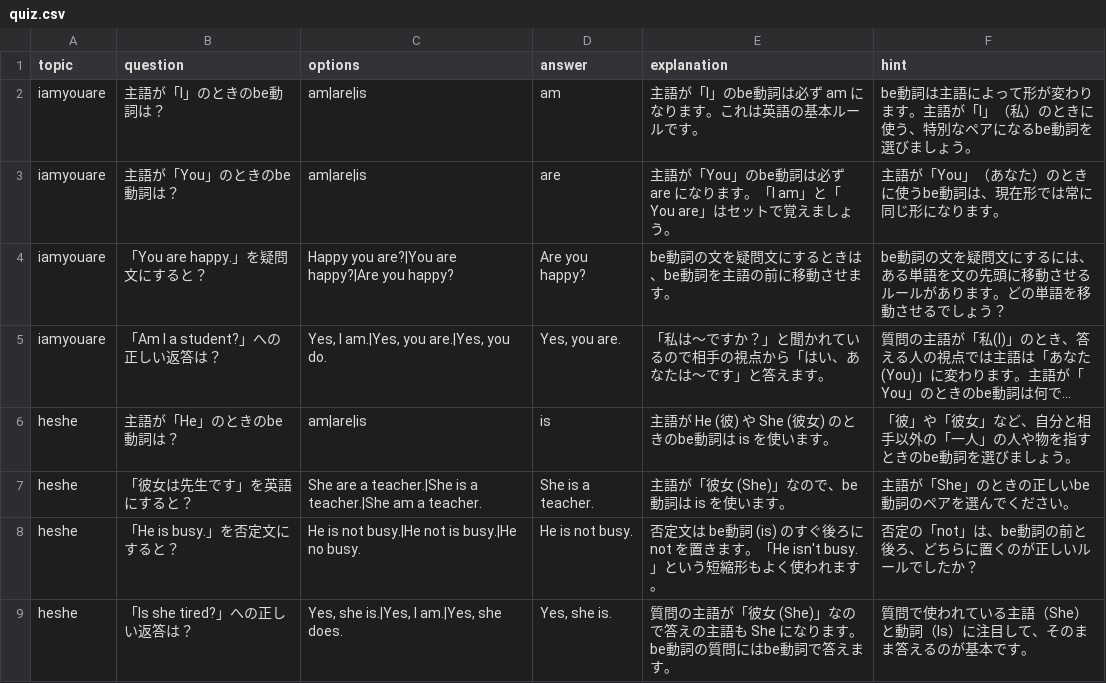
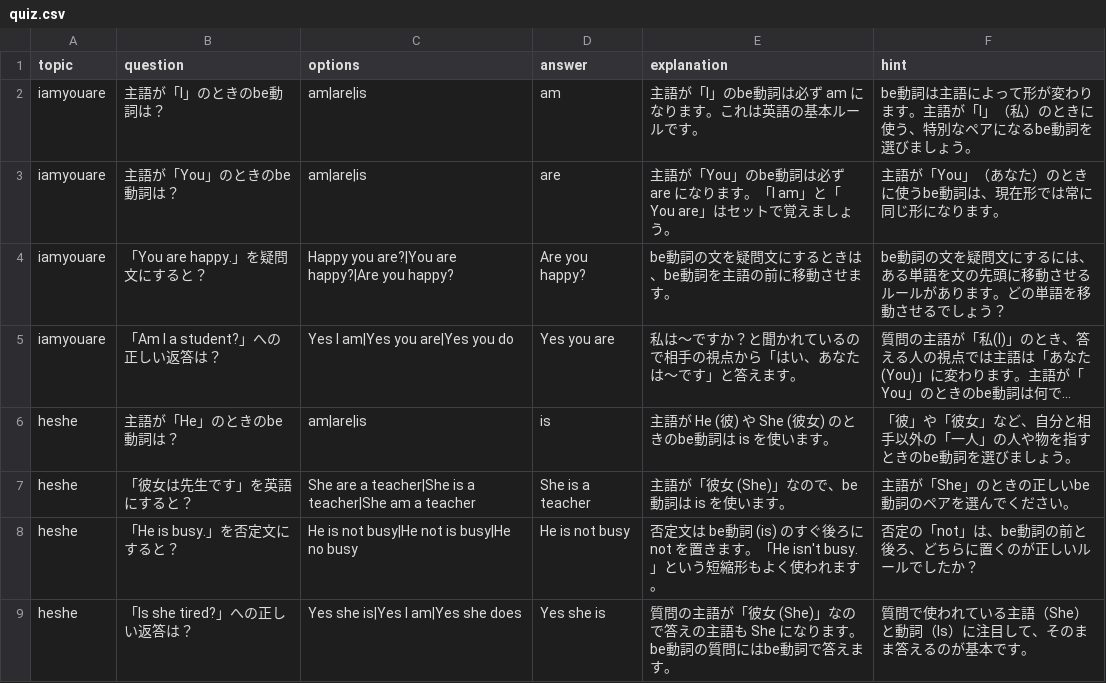
Before and after one commit to tpmghy/EnglishQuiz, a CSV file: quiz.csv, drawn as a sheet; long unchanged cells end in …; the diff names each change by its address in the sheet, - before the commit and + after, or states it on an @@ line.

```diff
--- a/quiz.csv
+++ b/quiz.csv
-C5 (options): Yes, I am.|Yes, you are.|Yes, you do.
+C5 (options): Yes I am|Yes you are|Yes you do
-D5 (answer): Yes, you are.
+D5 (answer): Yes you are
-E5 (explanation): 「私は〜ですか？」と聞かれているので相手の視点から「はい、あなたは〜です」と答えます。
+E5 (explanation): 私は〜ですか？と聞かれているので相手の視点から「はい、あなたは〜です」と答えます。
-C7 (options): …are a teacher.|She is a teacher.|She am a teacher.
+C7 (options): …are a teacher|She is a teacher|She am a teacher
-D7 (answer): She is a teacher.
+D7 (answer): She is a teacher
-C8 (options): He is not busy.|He not is busy.|He no busy.
+C8 (options): He is not busy|He not is busy|He no busy
-D8 (answer): He is not busy.
+D8 (answer): He is not busy
-C9 (options): Yes, she is.|Yes, I am.|Yes, she does.
+C9 (options): Yes she is|Yes I am|Yes she does
-D9 (answer): Yes, she is.
+D9 (answer): Yes she is
```
Also changed, not shown: 1 other file.
